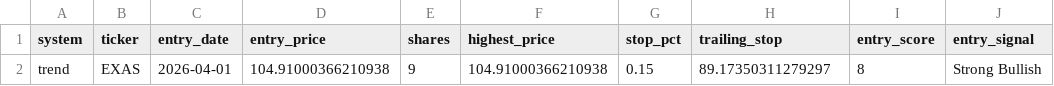
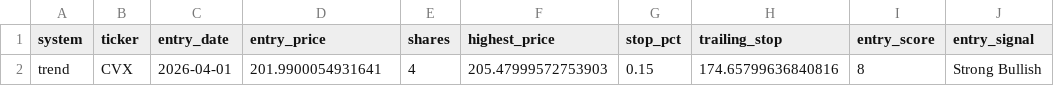
Before and after one commit to mrpink970/sector-research-system, a CSV file: data/stocks/trend_open_positions.csv, drawn as a sheet.

```diff
--- a/data/stocks/trend_open_positions.csv
+++ b/data/stocks/trend_open_positions.csv
@@ -1,2 +1,2 @@
 system,ticker,entry_date,entry_price,shares,highest_price,stop_pct,trailing_stop,entry_score,entry_signal
-trend,EXAS,2026-04-01,104.91000366210938,9,104.91000366210938,0.15,89.17350311279297,8,Strong Bullish
+trend,CVX,2026-04-01,201.9900054931641,4,205.47999572753903,0.15,174.65799636840816,8,Strong Bullish
```
Also changed, not shown: data/stocks/stock_breakout_candidates_history.csv, data/stocks/stock_candidates_history.csv, 3 other files.
